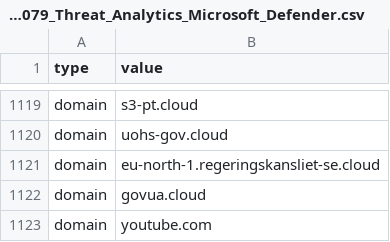
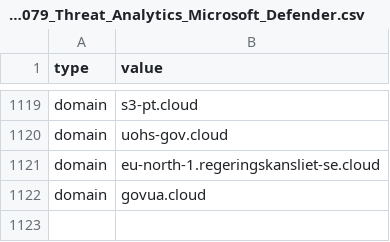
Before and after one commit to TDRTIWork/TDRTIWork, a CSV file: IOC/TI_ID_4079_Threat_Analytics_Microsoft_Defender.csv, drawn as a sheet; only a part is shown, gaps mark what is left out; the diff names each change by its address in the sheet, - before the commit and + after, or states it on an @@ line.

Commit message:
Update TI_ID_4079_Threat_Analytics_Microsoft_Defender.csv
removed youtube.com after testing

```diff
--- a/IOC/TI_ID_4079_Threat_Analytics_Microsoft_Defender.csv
+++ b/IOC/TI_ID_4079_Threat_Analytics_Microsoft_Defender.csv
-row 1123: domain | youtube.com
```
